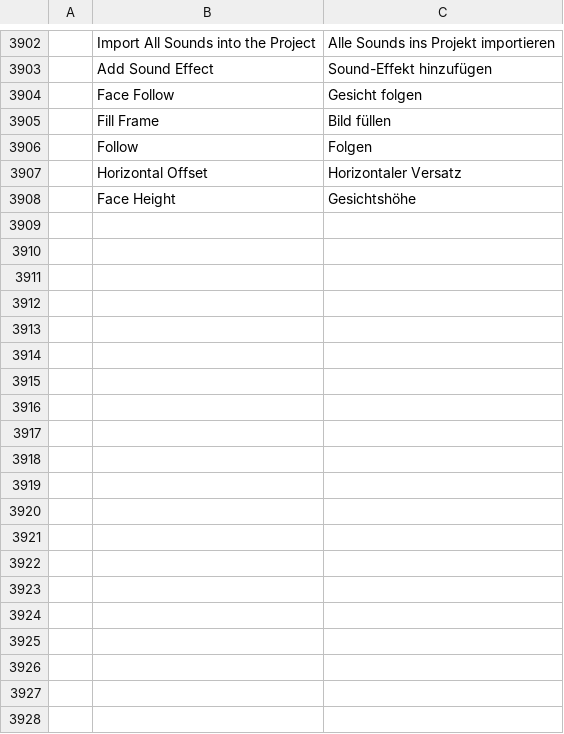
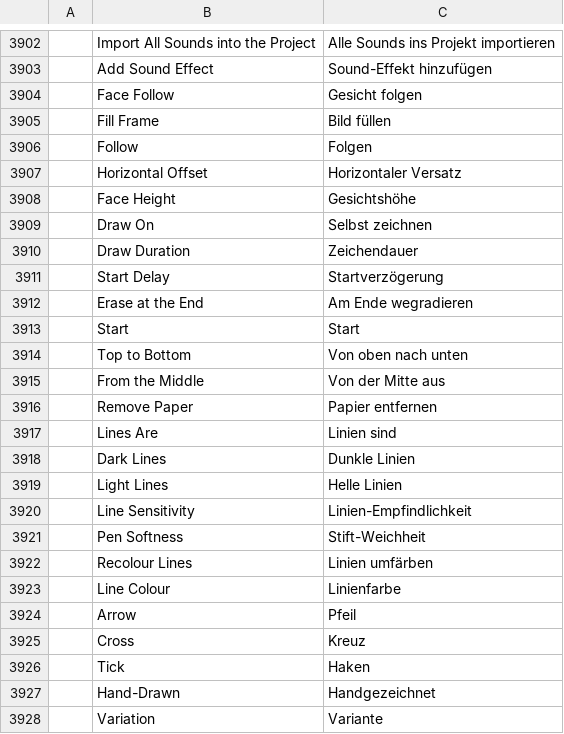
Before and after one commit to stukevko/filmcraft-plus, a TSV file: crates/ui-egui/src/i18n/de.tsv, drawn as a sheet; only a part is shown, gaps mark what is left out.

```diff
--- a/crates/ui-egui/src/i18n/de.tsv
+++ b/crates/ui-egui/src/i18n/de.tsv
@@ -3908 +3908,21 @@
 	Face Height	Gesichtshöhe
+	Draw On	Selbst zeichnen
+	Draw Duration	Zeichendauer
+	Start Delay	Startverzögerung
+	Erase at the End	Am Ende wegradieren
+	Start	Start
+	Top to Bottom	Von oben nach unten
+	From the Middle	Von der Mitte aus
+	Remove Paper	Papier entfernen
+	Lines Are	Linien sind
+	Dark Lines	Dunkle Linien
+	Light Lines	Helle Linien
+	Line Sensitivity	Linien-Empfindlichkeit
+	Pen Softness	Stift-Weichheit
+	Recolour Lines	Linien umfärben
+	Line Colour	Linienfarbe
+	Arrow	Pfeil
+	Cross	Kreuz
+	Tick	Haken
+	Hand-Drawn	Handgezeichnet
+	Variation	Variante
```
Also changed, not shown: 6 other files.
